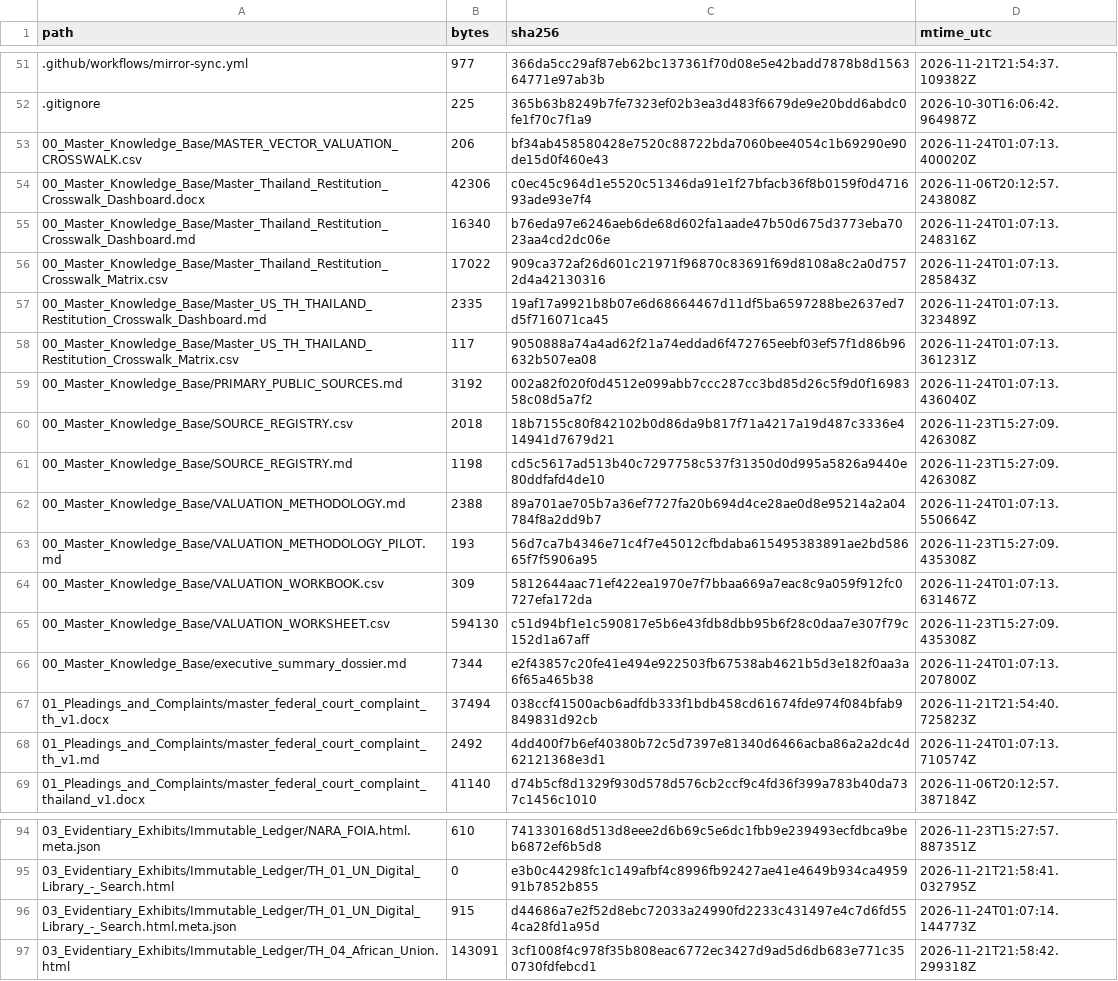
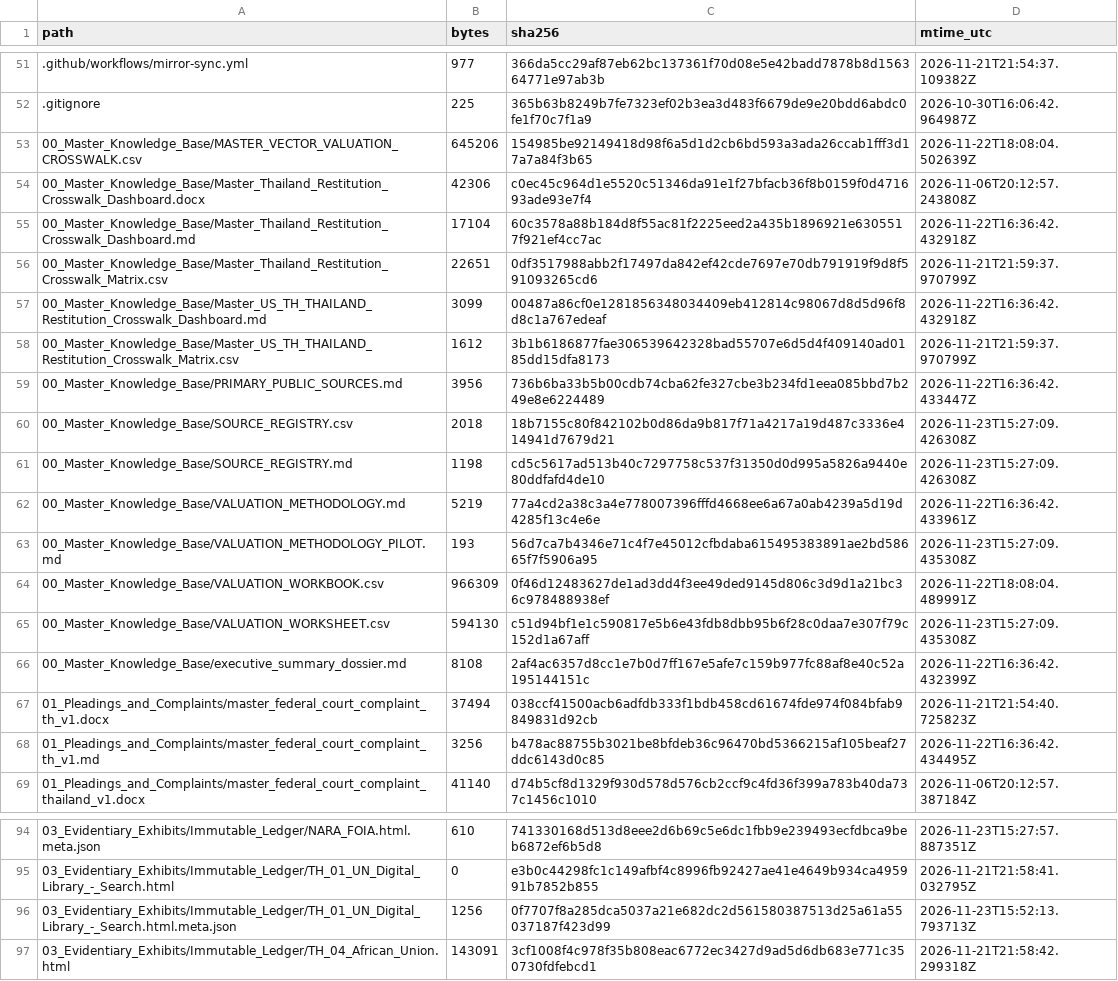
Before and after one commit to GlobalRestitutionAlliance/asia-us-th-thailand-master-litigation, a CSV file: 99_Archives_and_Manifests/MANIFEST_SHA256.csv, drawn as a sheet; only a part is shown, gaps mark what is left out; the diff covers the shown part only.

```diff
--- a/99_Archives_and_Manifests/MANIFEST_SHA256.csv
+++ b/99_Archives_and_Manifests/MANIFEST_SHA256.csv
@@ -52,18 +52,18 @@ path,bytes,sha256,mtime_utc
 .gitignore,225,365b63b8249b7fe7323ef02b3ea3d483f6679de9e20bdd6abdc0fe1f70c7f1a9,2026-10-30T16:06:42.964987Z
-00_Master_Knowledge_Base/MASTER_VECTOR_VALUATION_CROSSWALK.csv,206,bf34ab458580428e7520c88722bda7060bee4054c1b69290e90de15d0f460e43,2026-11-24T01:07:13.400020Z
+00_Master_Knowledge_Base/MASTER_VECTOR_VALUATION_CROSSWALK.csv,645206,154985be92149418d98f6a5d1d2cb6bd593a3ada26ccab1fff3d17a7a84f3b65,2026-11-22T18:08:04.502639Z
 00_Master_Knowledge_Base/Master_Thailand_Restitution_Crosswalk_Dashboard.docx,42306,c0ec45c964d1e5520c51346da91e1f27bfacb36f8b0159f0d471693ade93e7f4,2026-11-06T20:12:57.243808Z
-00_Master_Knowledge_Base/Master_Thailand_Restitution_Crosswalk_Dashboard.md,16340,b76eda97e6246aeb6de68d602fa1aade47b50d675d3773eba7023aa4cd2dc06e,2026-11-24T01:07:13.248316Z
-00_Master_Knowledge_Base/Master_Thailand_Restitution_Crosswalk_Matrix.csv,17022,909ca372af26d601c21971f96870c83691f69d8108a8c2a0d7572d4a42130316,2026-11-24T01:07:13.285843Z
-00_Master_Knowledge_Base/Master_US_TH_THAILAND_Restitution_Crosswalk_Dashboard.md,2335,19af17a9921b8b07e6d68664467d11df5ba6597288be2637ed7d5f716071ca45,2026-11-24T01:07:13.323489Z
-00_Master_Knowledge_Base/Master_US_TH_THAILAND_Restitution_Crosswalk_Matrix.csv,117,9050888a74a4ad62f21a74eddad6f472765eebf03ef57f1d86b96632b507ea08,2026-11-24T01:07:13.361231Z
-00_Master_Knowledge_Base/PRIMARY_PUBLIC_SOURCES.md,3192,002a82f020f0d4512e099abb7ccc287cc3bd85d26c5f9d0f1698358c08d5a7f2,2026-11-24T01:07:13.436040Z
+00_Master_Knowledge_Base/Master_Thailand_Restitution_Crosswalk_Dashboard.md,17104,60c3578a88b184d8f55ac81f2225eed2a435b1896921e6305517f921ef4cc7ac,2026-11-22T16:36:42.432918Z
+00_Master_Knowledge_Base/Master_Thailand_Restitution_Crosswalk_Matrix.csv,22651,0df3517988abb2f17497da842ef42cde7697e70db791919f9d8f591093265cd6,2026-11-21T21:59:37.970799Z
+00_Master_Knowledge_Base/Master_US_TH_THAILAND_Restitution_Crosswalk_Dashboard.md,3099,00487a86cf0e1281856348034409eb412814c98067d8d5d96f8d8c1a767edeaf,2026-11-22T16:36:42.432918Z
+00_Master_Knowledge_Base/Master_US_TH_THAILAND_Restitution_Crosswalk_Matrix.csv,1612,3b1b6186877fae306539642328bad55707e6d5d4f409140ad0185dd15dfa8173,2026-11-21T21:59:37.970799Z
+00_Master_Knowledge_Base/PRIMARY_PUBLIC_SOURCES.md,3956,736b6ba33b5b00cdb74cba62fe327cbe3b234fd1eea085bbd7b249e8e6224489,2026-11-22T16:36:42.433447Z
 00_Master_Knowledge_Base/SOURCE_REGISTRY.csv,2018,18b7155c80f842102b0d86da9b817f71a4217a19d487c3336e414941d7679d21,2026-11-23T15:27:09.426308Z
 00_Master_Knowledge_Base/SOURCE_REGISTRY.md,1198,cd5c5617ad513b40c7297758c537f31350d0d995a5826a9440e80ddfafd4de10,2026-11-23T15:27:09.426308Z
-00_Master_Knowledge_Base/VALUATION_METHODOLOGY.md,2388,89a701ae705b7a36ef7727fa20b694d4ce28ae0d8e95214a2a04784f8a2dd9b7,2026-11-24T01:07:13.550664Z
+00_Master_Knowledge_Base/VALUATION_METHODOLOGY.md,5219,77a4cd2a38c3a4e778007396fffd4668ee6a67a0ab4239a5d19d4285f13c4e6e,2026-11-22T16:36:42.433961Z
 00_Master_Knowledge_Base/VALUATION_METHODOLOGY_PILOT.md,193,56d7ca7b4346e71c4f7e45012cfbdaba615495383891ae2bd58665f7f5906a95,2026-11-23T15:27:09.435308Z
-00_Master_Knowledge_Base/VALUATION_WORKBOOK.csv,309,5812644aac71ef422ea1970e7f7bbaa669a7eac8c9a059f912fc0727efa172da,2026-11-24T01:07:13.631467Z
+00_Master_Knowledge_Base/VALUATION_WORKBOOK.csv,966309,0f46d12483627de1ad3dd4f3ee49ded9145d806c3d9d1a21bc36c978488938ef,2026-11-22T18:08:04.489991Z
 00_Master_Knowledge_Base/VALUATION_WORKSHEET.csv,594130,c51d94bf1e1c590817e5b6e43fdb8dbb95b6f28c0daa7e307f79c152d1a67aff,2026-11-23T15:27:09.435308Z
-00_Master_Knowledge_Base/executive_summary_dossier.md,7344,e2f43857c20fe41e494e922503fb67538ab4621b5d3e182f0aa3a6f65a465b38,2026-11-24T01:07:13.207800Z
+00_Master_Knowledge_Base/executive_summary_dossier.md,8108,2af4ac6357d8cc1e7b0d7ff167e5afe7c159b977fc88af8e40c52a195144151c,2026-11-22T16:36:42.432399Z
 01_Pleadings_and_Complaints/master_federal_court_complaint_th_v1.docx,37494,038ccf41500acb6adfdb333f1bdb458cd61674fde974f084bfab9849831d92cb,2026-11-21T21:54:40.725823Z
-01_Pleadings_and_Complaints/master_federal_court_complaint_th_v1.md,2492,4dd400f7b6ef40380b72c5d7397e81340d6466acba86a2a2dc4d62121368e3d1,2026-11-24T01:07:13.710574Z
+01_Pleadings_and_Complaints/master_federal_court_complaint_th_v1.md,3256,b478ac88755b3021be8bfdeb36c96470bd5366215af105beaf27ddc6143d0c85,2026-11-22T16:36:42.434495Z
 01_Pleadings_and_Complaints/master_federal_court_complaint_thailand_v1.docx,41140,d74b5cf8d1329f930d578d576cb2ccf9c4fd36f399a783b40da737c1456c1010,2026-11-06T20:12:57.387184Z
@@ -95,3 +95,3 @@ path,bytes,sha256,mtime_utc
 03_Evidentiary_Exhibits/Immutable_Ledger/TH_01_UN_Digital_Library_-_Search.html,0,e3b0c44298fc1c149afbf4c8996fb92427ae41e4649b934ca495991b7852b855,2026-11-21T21:58:41.032795Z
-03_Evidentiary_Exhibits/Immutable_Ledger/TH_01_UN_Digital_Library_-_Search.html.meta.json,915,d44686a7e2f52d8ebc72033a24990fd2233c431497e4c7d6fd554ca28fd1a95d,2026-11-24T01:07:14.144773Z
+03_Evidentiary_Exhibits/Immutable_Ledger/TH_01_UN_Digital_Library_-_Search.html.meta.json,1256,0f7707f8a285dca5037a21e682dc2d561580387513d25a61a55037187f423d99,2026-11-23T15:52:13.793713Z
 03_Evidentiary_Exhibits/Immutable_Ledger/TH_04_African_Union.html,143091,3cf1008f4c978f35b808eac6772ec3427d9ad5d6db683e771c350730fdfebcd1,2026-11-21T21:58:42.299318Z
```
Also changed, not shown: 32 edited cells elsewhere in this file, 00_Master_Knowledge_Base/Master_Thailand_Restitution_Crosswalk_Matrix.csv, 21 other files.
